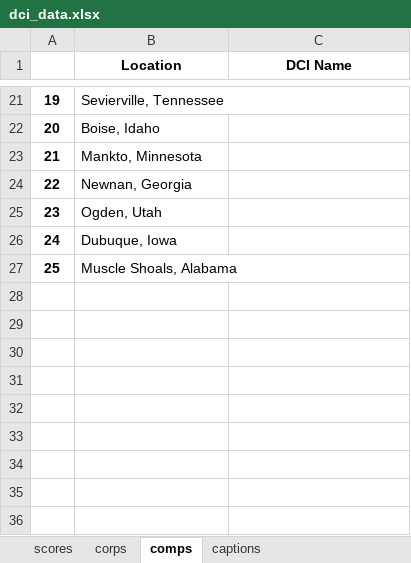
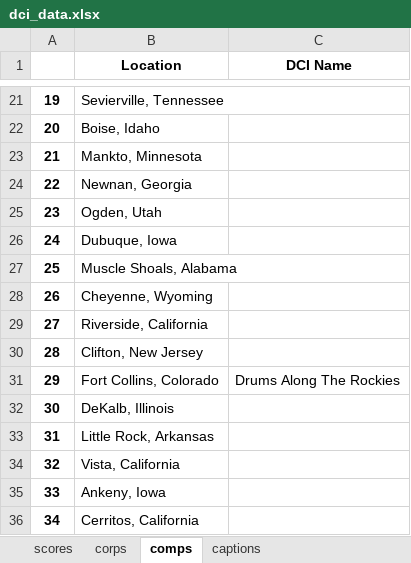
Before and after one commit to notromanramirez/dci-2024, an Excel workbook: exports/dci_data.xlsx, sheet comps, drawn as a sheet; only a part is shown, gaps mark what is left out; values as stored, in another font and other column widths than the file's, no borders; the diff names each change by its address in the sheet, - before the commit and + after, or states it on an @@ line.

```diff
--- a/exports/dci_data.xlsx (sheet comps)
+++ b/exports/dci_data.xlsx (sheet comps)
+row 28: 26 | Cheyenne, Wyoming
+row 29: 27 | Riverside, California
+row 30: 28 | Clifton, New Jersey
+row 31: 29 | Fort Collins, Colorado | Drums Along The Rockies
+row 32: 30 | DeKalb, Illinois
+row 33: 31 | Little Rock, Arkansas
+row 34: 32 | Vista, California
+row 35: 33 | Ankeny, Iowa
+row 36: 34 | Cerritos, California
```
Also changed, not shown: sheet scores, sheet corps, other sheet tabs, exports/captions.xlsx, exports/championship_rounds.xlsx, 27 other files.
